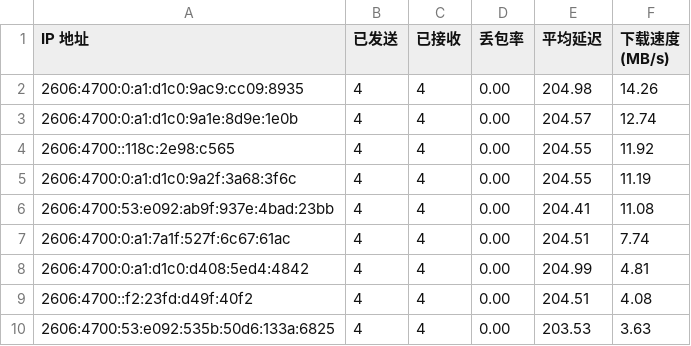
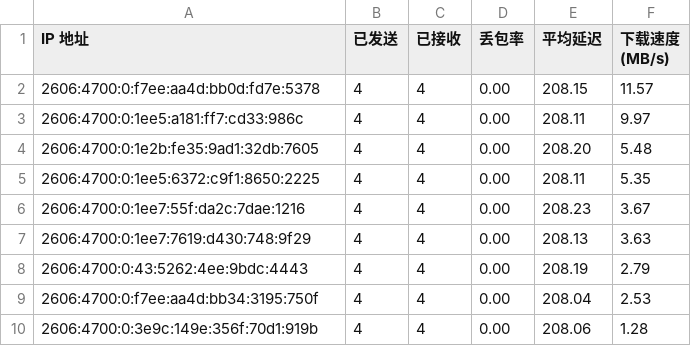
Before and after one commit to cooscode/IPDB, a CSV file: BestCF/ipv6.csv, drawn as a sheet.

Commit message:
Update BestCF/ipv6.csv - 2026-05-03 15:21:05

```diff
--- a/BestCF/ipv6.csv
+++ b/BestCF/ipv6.csv
@@ -1,10 +1,10 @@
 IP 地址,已发送,已接收,丢包率,平均延迟,下载速度 (MB/s)
-2606:4700:0:a1:d1c0:9ac9:cc09:8935,4,4,0.00,204.98,14.26
-2606:4700:0:a1:d1c0:9a1e:8d9e:1e0b,4,4,0.00,204.57,12.74
-2606:4700::118c:2e98:c565,4,4,0.00,204.55,11.92
-2606:4700:0:a1:d1c0:9a2f:3a68:3f6c,4,4,0.00,204.55,11.19
-2606:4700:53:e092:ab9f:937e:4bad:23bb,4,4,0.00,204.41,11.08
-2606:4700:0:a1:7a1f:527f:6c67:61ac,4,4,0.00,204.51,7.74
-2606:4700:0:a1:d1c0:d408:5ed4:4842,4,4,0.00,204.99,4.81
-2606:4700::f2:23fd:d49f:40f2,4,4,0.00,204.51,4.08
-2606:4700:53:e092:535b:50d6:133a:6825,4,4,0.00,203.53,3.63
+2606:4700:0:f7ee:aa4d:bb0d:fd7e:5378,4,4,0.00,208.15,11.57
+2606:4700:0:1ee5:a181:ff7:cd33:986c,4,4,0.00,208.11,9.97
+2606:4700:0:1e2b:fe35:9ad1:32db:7605,4,4,0.00,208.20,5.48
+2606:4700:0:1ee5:6372:c9f1:8650:2225,4,4,0.00,208.11,5.35
+2606:4700:0:1ee7:55f:da2c:7dae:1216,4,4,0.00,208.23,3.67
+2606:4700:0:1ee7:7619:d430:748:9f29,4,4,0.00,208.13,3.63
+2606:4700:0:43:5262:4ee:9bdc:4443,4,4,0.00,208.19,2.79
+2606:4700:0:f7ee:aa4d:bb34:3195:750f,4,4,0.00,208.04,2.53
+2606:4700:0:3e9c:149e:356f:70d1:919b,4,4,0.00,208.06,1.28
```
